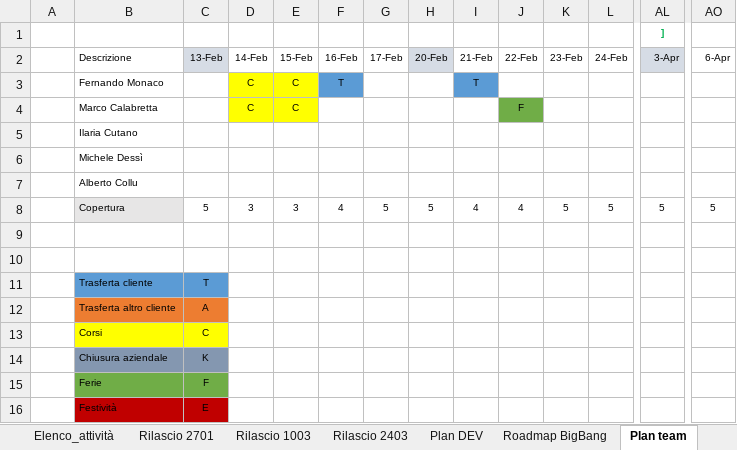
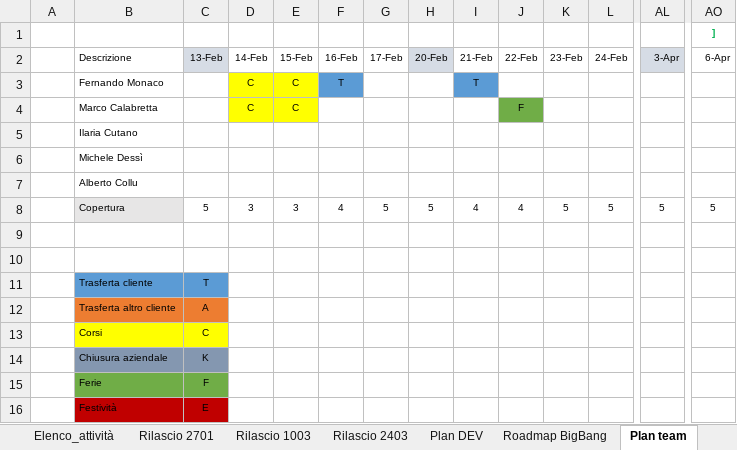
Before and after one commit to cybertop35/intelliJConf, an Excel workbook: earlywarning-pom/Document/SpecificheIndicatori/Attivita.xlsx, sheet Plan team, drawn as a sheet; only a part is shown, gaps mark what is left out; values as stored, in another font and other column widths than the file's, no borders; conditional formats not drawn; removed rows and columns are numbered as before the commit, all else as after; rows hold the shown columns only; the diff names each change by its address in the sheet, - before the commit and + after, or states it on an @@ line.

```diff
--- a/earlywarning-pom/Document/SpecificheIndicatori/Attivita.xlsx (sheet Plan team)
+++ b/earlywarning-pom/Document/SpecificheIndicatori/Attivita.xlsx (sheet Plan team)
-row 1:  |  |  |  |  |  |  |  |  |  |  |  | ]
+row 1:  |  |  |  |  |  |  |  |  |  |  |  |  | ]
```
Also changed, not shown: sheet Plan DEV, sheet Roadmap BigBang, earlywarning-pom/Document/SpecificheIndicatori/20160705 Indicatori EWS - Banche Estere_v18.xlsx, 1 other file.
